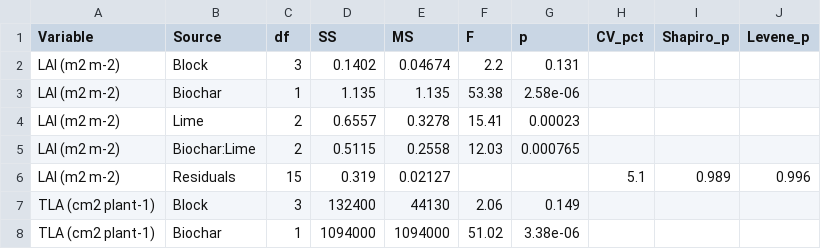
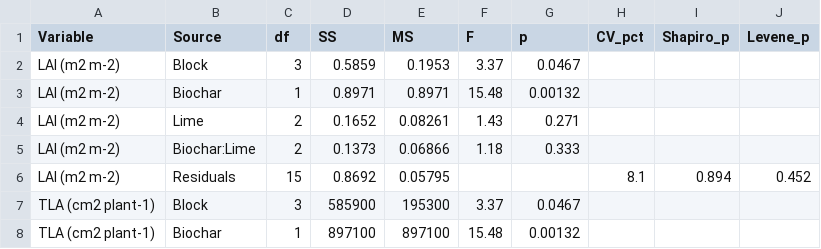
Before and after one commit to fklauberg-pixel/Doutorado, a CSV file: paper3-lai-drone/resultados/anova_tukey/Table_ANOVA.csv, drawn as a sheet; only a part is shown; the diff covers the shown part only.

```diff
--- a/paper3-lai-drone/resultados/anova_tukey/Table_ANOVA.csv
+++ b/paper3-lai-drone/resultados/anova_tukey/Table_ANOVA.csv
@@ -1,8 +1,8 @@
 "Variable","Source","df","SS","MS","F","p","CV_pct","Shapiro_p","Levene_p"
-"LAI (m2 m-2)","Block",3,0.1402,0.04674,2.2,0.131,,,
-"LAI (m2 m-2)","Biochar",1,1.135,1.135,53.38,2.58e-06,,,
-"LAI (m2 m-2)","Lime",2,0.6557,0.3278,15.41,0.00023,,,
-"LAI (m2 m-2)","Biochar:Lime",2,0.5115,0.2558,12.03,0.000765,,,
-"LAI (m2 m-2)","Residuals",15,0.319,0.02127,,,5.1,0.989,0.996
-"TLA (cm2 plant-1)","Block",3,132400,44130,2.06,0.149,,,
-"TLA (cm2 plant-1)","Biochar",1,1094000,1094000,51.02,3.38e-06,,,
+"LAI (m2 m-2)","Block",3,0.5859,0.1953,3.37,0.0467,,,
+"LAI (m2 m-2)","Biochar",1,0.8971,0.8971,15.48,0.00132,,,
+"LAI (m2 m-2)","Lime",2,0.1652,0.08261,1.43,0.271,,,
+"LAI (m2 m-2)","Biochar:Lime",2,0.1373,0.06866,1.18,0.333,,,
+"LAI (m2 m-2)","Residuals",15,0.8692,0.05795,,,8.1,0.894,0.452
+"TLA (cm2 plant-1)","Block",3,585900,195300,3.37,0.0467,,,
+"TLA (cm2 plant-1)","Biochar",1,897100,897100,15.48,0.00132,,,
```
Also changed, not shown: 54 edited cells elsewhere in this file, paper3-lai-drone/resultados/anova_tukey/Table_means_Tukey.csv, paper3-lai-drone/resultados/anova_tukey/Table_regression.csv, 13 other files.
